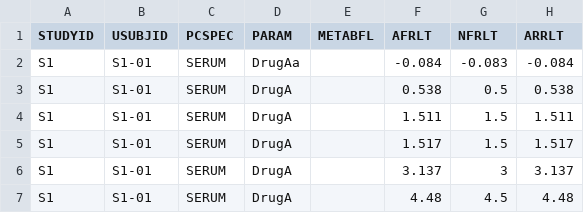
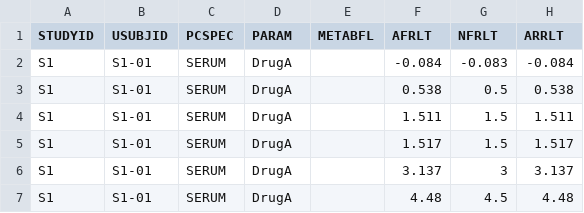
Before and after one commit to pharmaverse/aNCA, a CSV file: data-raw/adnca_example.csv, drawn as a sheet; only a part is shown; the diff names each change by its address in the sheet, - before the commit and + after, or states it on an @@ line.

Commit message:
revert to correct intentional typpo

```diff
--- a/data-raw/adnca_example.csv
+++ b/data-raw/adnca_example.csv
-D2 (PARAM): DrugAa
+D2 (PARAM): DrugA
```
